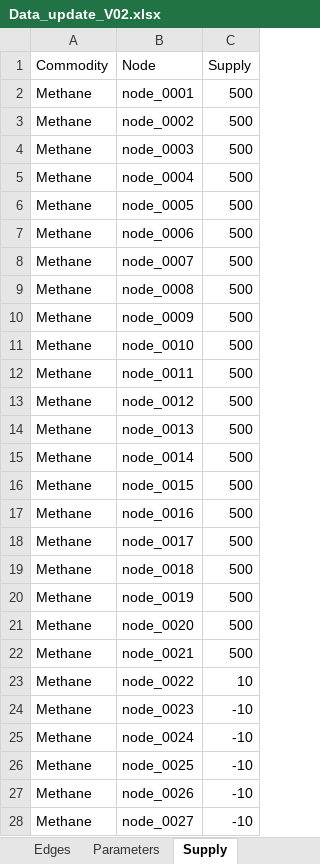
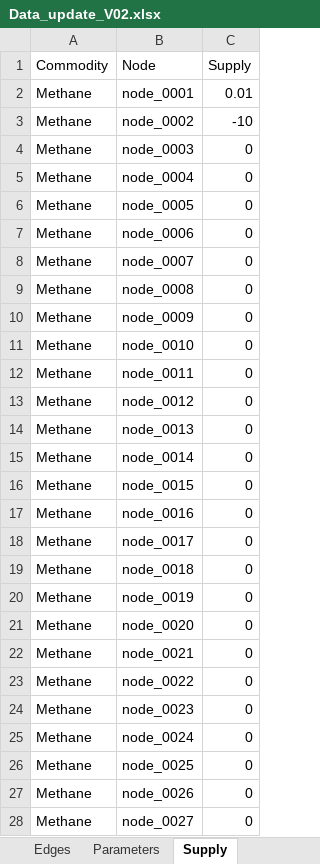
Before and after one commit to CSEI-EU/gas_infrastructure_model, an Excel workbook: 01_data/01_input_data/02_processed/Data_update_V02.xlsx, sheet Supply, drawn as a sheet; only a part is shown; values as stored, in another font and other column widths than the file's, no borders; the diff covers the shown part only; the diff names each change by its address in the sheet, - before the commit and + after, or states it on an @@ line.

```diff
--- a/01_data/01_input_data/02_processed/Data_update_V02.xlsx (sheet Supply)
+++ b/01_data/01_input_data/02_processed/Data_update_V02.xlsx (sheet Supply)
-C2 (Supply): 500
+C2 (Supply): 0.01
-C3 (Supply): 500
+C3 (Supply): -10
-C4:C22 (Supply): 500
+C4:C22 (Supply): 0
-C23 (Supply): 10
+C23 (Supply): 0
-C24:C28 (Supply): -10
+C24:C28 (Supply): 0
```
Also changed, not shown: 1849 edited cells elsewhere in this sheet, 1 other file.
